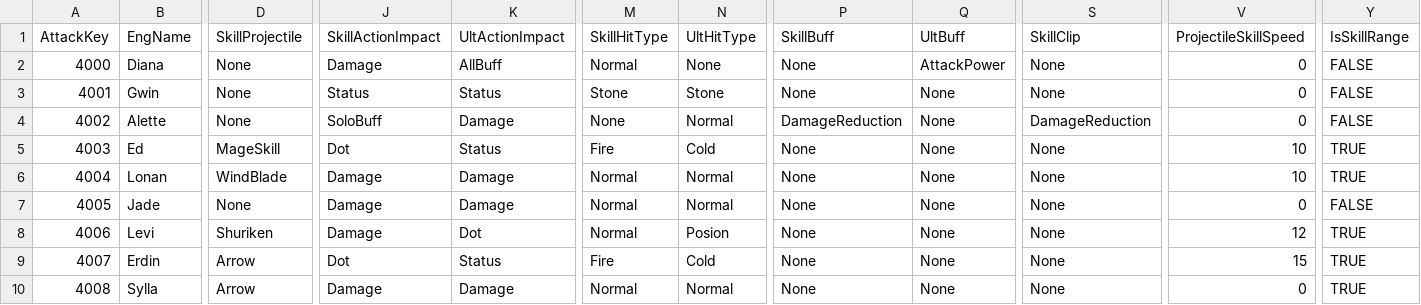
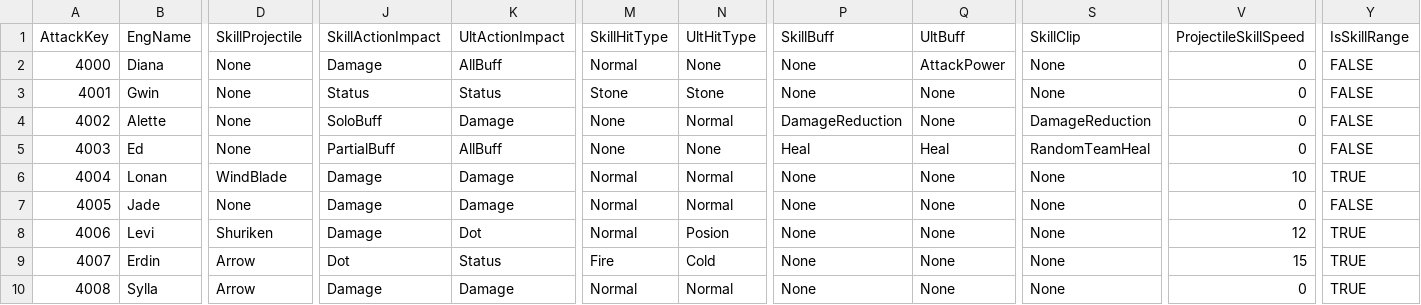
Before and after one commit to sh98923/seonan_Trickal, a CSV file: Assets/Resources/Tables/PlayerActionTable.csv, drawn as a sheet; only a part is shown, gaps mark what is left out; the diff names each change by its address in the sheet, - before the commit and + after, or states it on an @@ line.

```diff
--- a/Assets/Resources/Tables/PlayerActionTable.csv
+++ b/Assets/Resources/Tables/PlayerActionTable.csv
-D5 (SkillProjectile): MageSkill
+D5 (SkillProjectile): None
-J5 (SkillActionImpact): Dot
+J5 (SkillActionImpact): PartialBuff
-K5 (UltActionImpact): Status
+K5 (UltActionImpact): AllBuff
-M5 (SkillHitType): Fire
+M5 (SkillHitType): None
-N5 (UltHitType): Cold
+N5 (UltHitType): None
-P5 (SkillBuff): None
+P5 (SkillBuff): Heal
-Q5 (UltBuff): None
+Q5 (UltBuff): Heal
-S5 (SkillClip): None
+S5 (SkillClip): RandomTeamHeal
-V5 (ProjectileSkillSpeed): 10
+V5 (ProjectileSkillSpeed): 0
-Y5 (IsSkillRange): TRUE
+Y5 (IsSkillRange): FALSE
```
Also changed, not shown: Assets/Resources/Tables/PlayerSkillUpgradeTable.csv, 20 other files.
